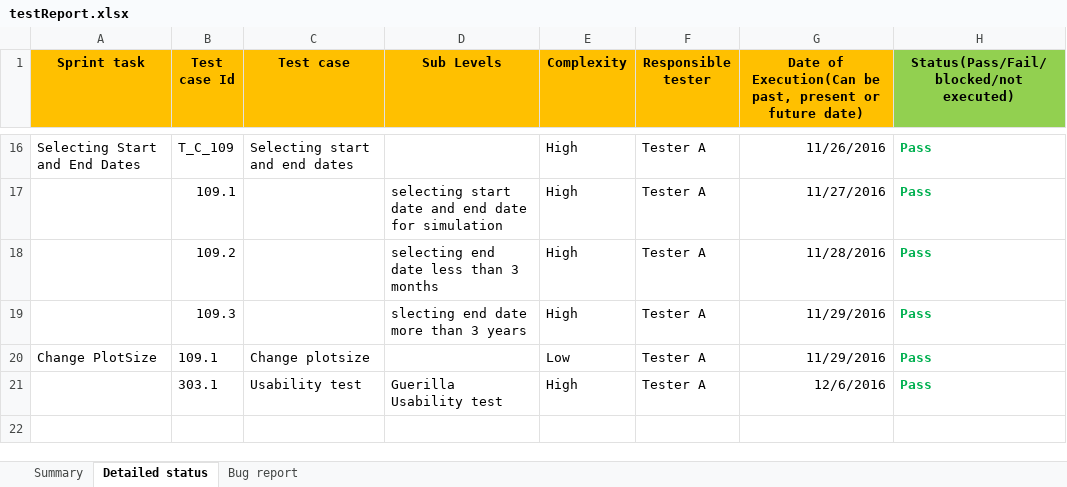
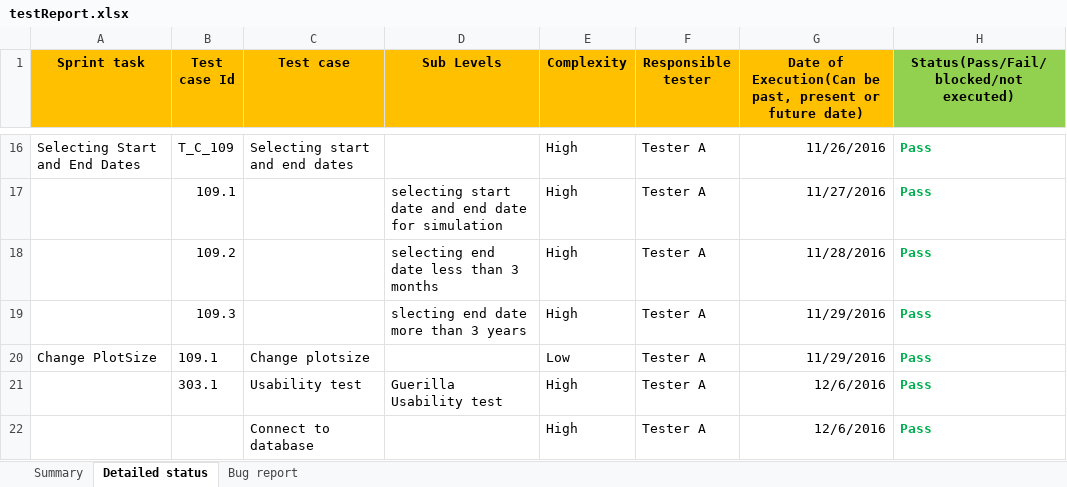
Before and after one commit to RichnNL/ProCp, an Excel workbook: Documents/Test_plan/testReport.xlsx, sheet Detailed status, drawn as a sheet; only a part is shown, gaps mark what is left out; values as stored, in another font and other column widths than the file's, no borders; the diff names each change by its address in the sheet, - before the commit and + after, or states it on an @@ line.

```diff
--- a/Documents/Test_plan/testReport.xlsx (sheet Detailed status)
+++ b/Documents/Test_plan/testReport.xlsx (sheet Detailed status)
+row 22:  |  | Connect to database |  | High | Tester A | 12/6/2016 | Pass
```
Also changed, not shown: 4 other files.
